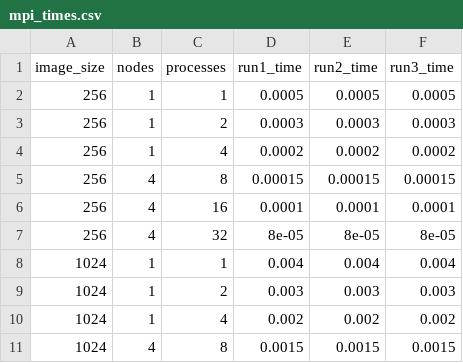
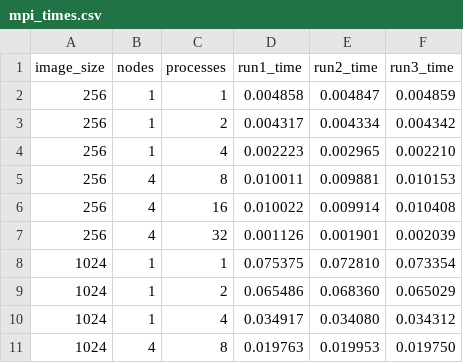
Before and after one commit to RichardHuang0001/my-asm-1, a CSV file: report/mpi_times.csv, drawn as a sheet; only a part is shown; the diff covers the shown part only.

```diff
--- a/report/mpi_times.csv
+++ b/report/mpi_times.csv
@@ -1,11 +1,11 @@
 image_size,nodes,processes,run1_time,run2_time,run3_time
-256,1,1,0.0005,0.0005,0.0005
-256,1,2,0.0003,0.0003,0.0003
-256,1,4,0.0002,0.0002,0.0002
-256,4,8,0.00015,0.00015,0.00015
-256,4,16,0.0001,0.0001,0.0001
-256,4,32,8e-05,8e-05,8e-05
-1024,1,1,0.004,0.004,0.004
-1024,1,2,0.003,0.003,0.003
-1024,1,4,0.002,0.002,0.002
-1024,4,8,0.0015,0.0015,0.0015
+256,1,1,0.004858,0.004847,0.004859
+256,1,2,0.004317,0.004334,0.004342
+256,1,4,0.002223,0.002965,0.002210
+256,4,8,0.010011,0.009881,0.010153
+256,4,16,0.010022,0.009914,0.010408
+256,4,32,0.001126,0.001901,0.002039
+1024,1,1,0.075375,0.072810,0.073354
+1024,1,2,0.065486,0.068360,0.065029
+1024,1,4,0.034917,0.034080,0.034312
+1024,4,8,0.019763,0.019953,0.019750
```
Also changed, not shown: 42 edited cells elsewhere in this file, 6 other files.
